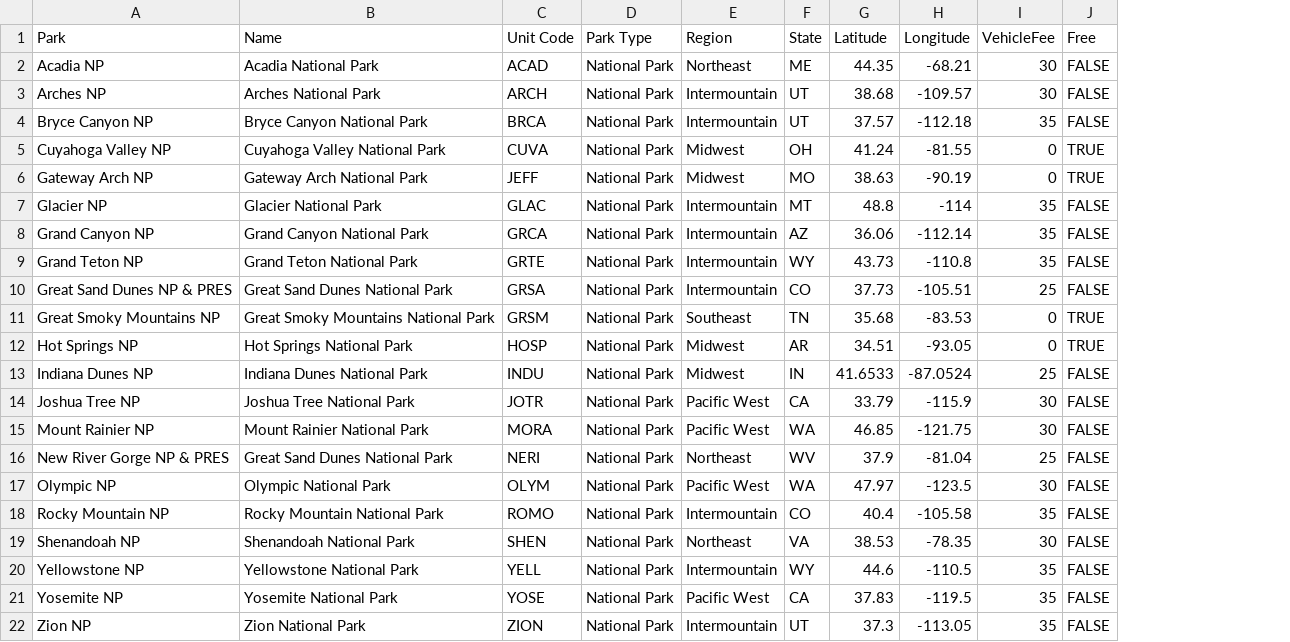
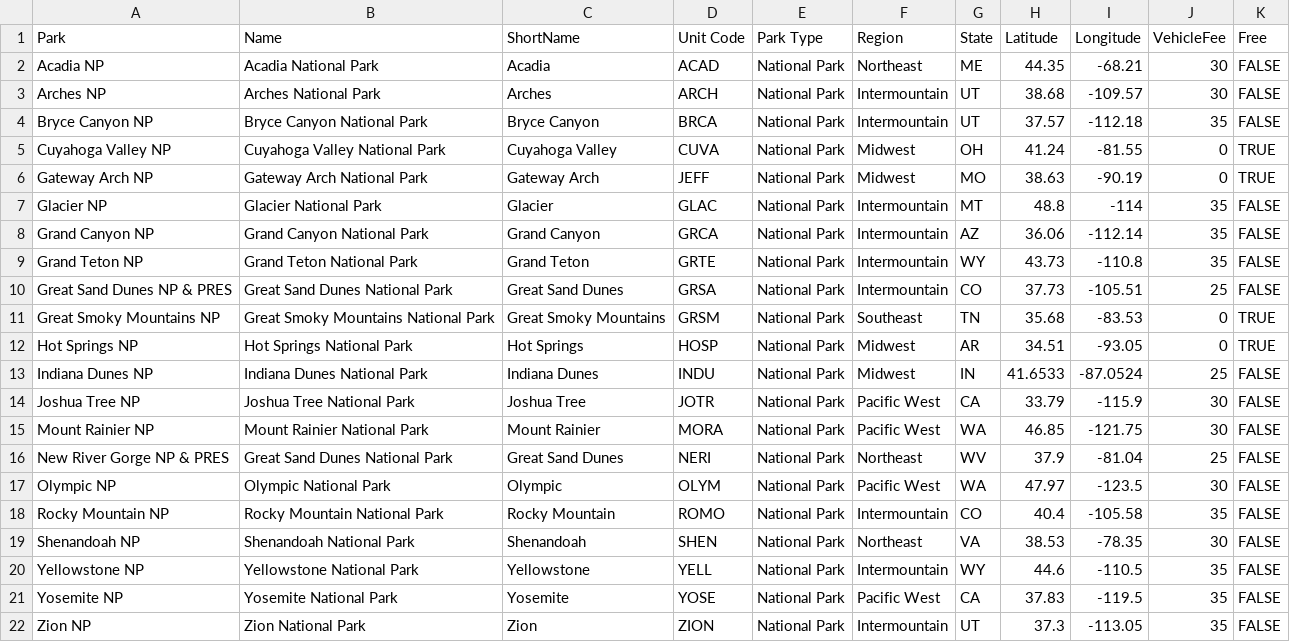
Before and after one commit to yhavin/fit3179-datavis2, a CSV file: data/nationalParkFees20.csv, drawn as a sheet; the diff names each change by its address in the sheet, - before the commit and + after, or states it on an @@ line.

Commit message:
Update nationalParkFees20.csv

```diff
--- a/data/nationalParkFees20.csv
+++ b/data/nationalParkFees20.csv
+column C (ShortName), rows 2-22: Acadia | Arches | Bryce Canyon | Cuyahoga Valley | Gateway Arch | Glacier | Grand Canyon | Grand Teton | Great Sand Dunes | Great Smoky Mountains | Hot Springs | Indiana Dunes | Joshua Tree | Mount Rainier | Great Sand Dunes | Olympic | Rocky Mountain | Shenandoah | Yellowstone | Yosemite | Zion
```
